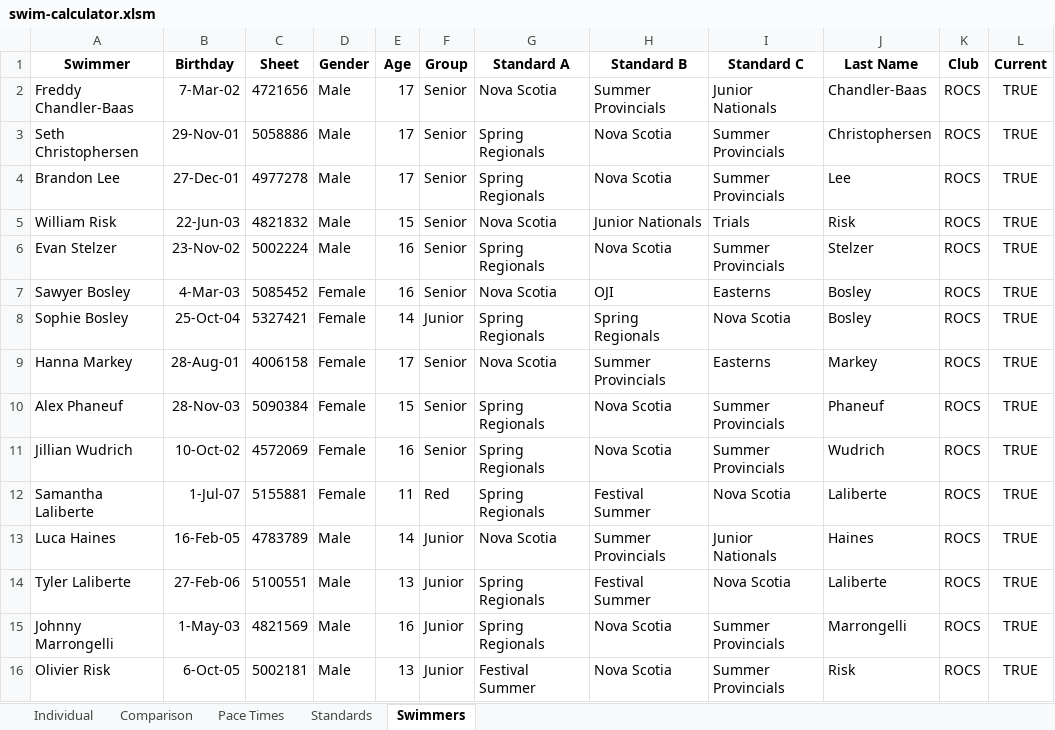
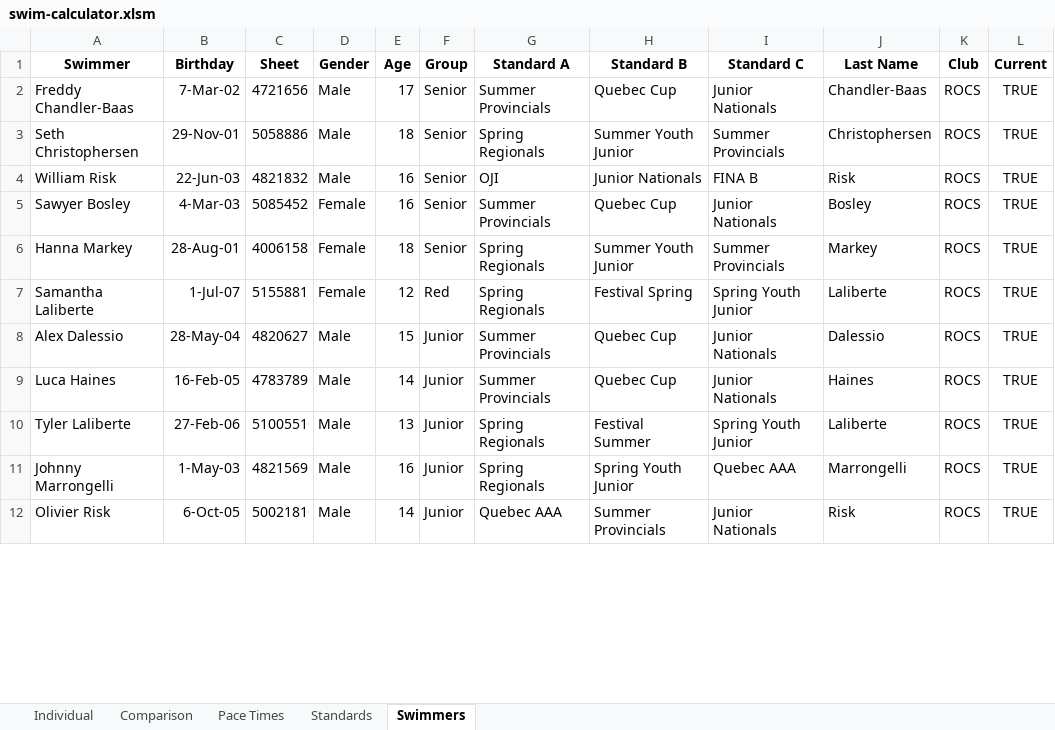
Before and after one commit to Subject2Risk/swim-report, an Excel workbook: swim-calculator.xlsm, sheet Swimmers, drawn as a sheet; only a part is shown; values as stored, in another font and other column widths than the file's, no borders; conditional formats not drawn; removed rows and columns are numbered as before the commit, all else as after; the diff covers the shown part only; the diff names each change by its address in the sheet, - before the commit and + after, or states it on an @@ line.

Commit message:
Added FNQ girls standard.

```diff
--- a/swim-calculator.xlsm (sheet Swimmers)
+++ b/swim-calculator.xlsm (sheet Swimmers)
-G2 (Standard A): Nova Scotia
+G2 (Standard A): Summer Provincials
-H2 (Standard B): Summer Provincials
+H2 (Standard B): Quebec Cup
-E3 (Age): 17
+E3 (Age): 18
-H3 (Standard B): Nova Scotia
+H3 (Standard B): Summer Youth Junior
-row 4: Brandon Lee | 27-Dec-01 | 4977278 | Male | 17 | Senior | Spring Regionals | Nova Scotia | Summer Provincials | Lee | ROCS | TRUE
-E4 (Age): 15
+E4 (Age): 16
-G4 (Standard A): Nova Scotia
+G4 (Standard A): OJI
-I4 (Standard C): Trials
+I4 (Standard C): FINA B
-row 6: Evan Stelzer | 23-Nov-02 | 5002224 | Male | 16 | Senior | Spring Regionals | Nova Scotia | Summer Provincials | Stelzer | ROCS | TRUE
-G5 (Standard A): Nova Scotia
+G5 (Standard A): Summer Provincials
-H5 (Standard B): OJI
+H5 (Standard B): Quebec Cup
-I5 (Standard C): Easterns
+I5 (Standard C): Junior Nationals
-row 8: Sophie Bosley | 25-Oct-04 | 5327421 | Female | 14 | Junior | Spring Regionals | Spring Regionals | Nova Scotia | Bosley | ROCS | TRUE
-E6 (Age): 17
+E6 (Age): 18
-G6 (Standard A): Nova Scotia
+G6 (Standard A): Spring Regionals
-H6 (Standard B): Summer Provincials
+H6 (Standard B): Summer Youth Junior
-I6 (Standard C): Easterns
+I6 (Standard C): Summer Provincials
-row 10: Alex Phaneuf | 28-Nov-03 | 5090384 | Female | 15 | Senior | Spring Regionals | Nova Scotia | Summer Provincials | Phaneuf | ROCS | TRUE
-row 11: Jillian Wudrich | 10-Oct-02 | 4572069 | Female | 16 | Senior | Spring Regionals | Nova Scotia | Summer Provincials | Wudrich | ROCS | TRUE
-E7 (Age): 11
+E7 (Age): 12
-H7 (Standard B): Festival Summer
+H7 (Standard B): Festival Spring
-I7 (Standard C): Nova Scotia
+I7 (Standard C): Spring Youth Junior
+row 8: Alex Dalessio | 28-May-04 | 4820627 | Male | 15 | Junior | Summer Provincials | Quebec Cup | Junior Nationals | Dalessio | ROCS | TRUE
-G9 (Standard A): Nova Scotia
+G9 (Standard A): Summer Provincials
-H9 (Standard B): Summer Provincials
+H9 (Standard B): Quebec Cup
-I10 (Standard C): Nova Scotia
+I10 (Standard C): Spring Youth Junior
-H11 (Standard B): Nova Scotia
+H11 (Standard B): Spring Youth Junior
-I11 (Standard C): Summer Provincials
+I11 (Standard C): Quebec AAA
-E12 (Age): 13
+E12 (Age): 14
-G12 (Standard A): Festival Summer
+G12 (Standard A): Quebec AAA
-H12 (Standard B): Nova Scotia
+H12 (Standard B): Summer Provincials
-I12 (Standard C): Summer Provincials
+I12 (Standard C): Junior Nationals
```
Also changed, not shown: 28 added rows, 22 removed rows, 5 moved rows and 31 edited cells elsewhere in this sheet, sheet Individual, sheet Comparison, sheet Pace Times, sheet Standards, formulas that keep their value, hidden cells, 1 other file.
